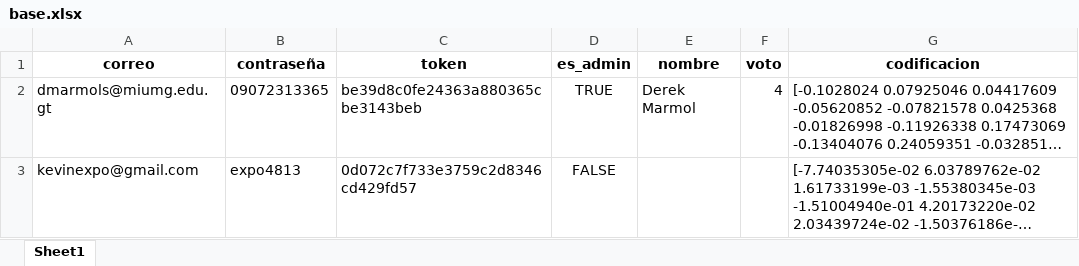
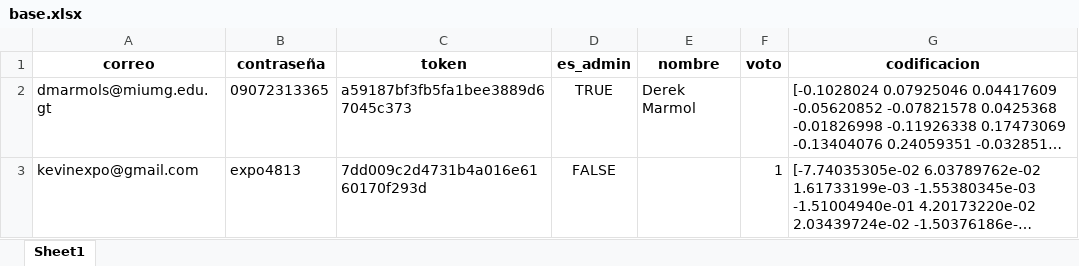
Before and after one commit to DerekMarmol/pruebas, an Excel workbook: base.xlsx, sheet Sheet1, drawn as a sheet; long unchanged cells end in …; values as stored, in another font and other column widths than the file's, no borders; the diff names each change by its address in the sheet, - before the commit and + after, or states it on an @@ line.

```diff
--- a/base.xlsx (sheet Sheet1)
+++ b/base.xlsx (sheet Sheet1)
-C2 (token): be39d8c0fe24363a880365cbe3143beb
+C2 (token): a59187bf3fb5fa1bee3889d67045c373
-F2 (voto): 4
+F2 (voto): (empty)
-C3 (token): 0d072c7f733e3759c2d8346cd429fd57
+C3 (token): 7dd009c2d4731b4a016e6160170f293d
-F3 (voto): (empty)
+F3 (voto): 1
```
Also changed, not shown: 1 other file.
